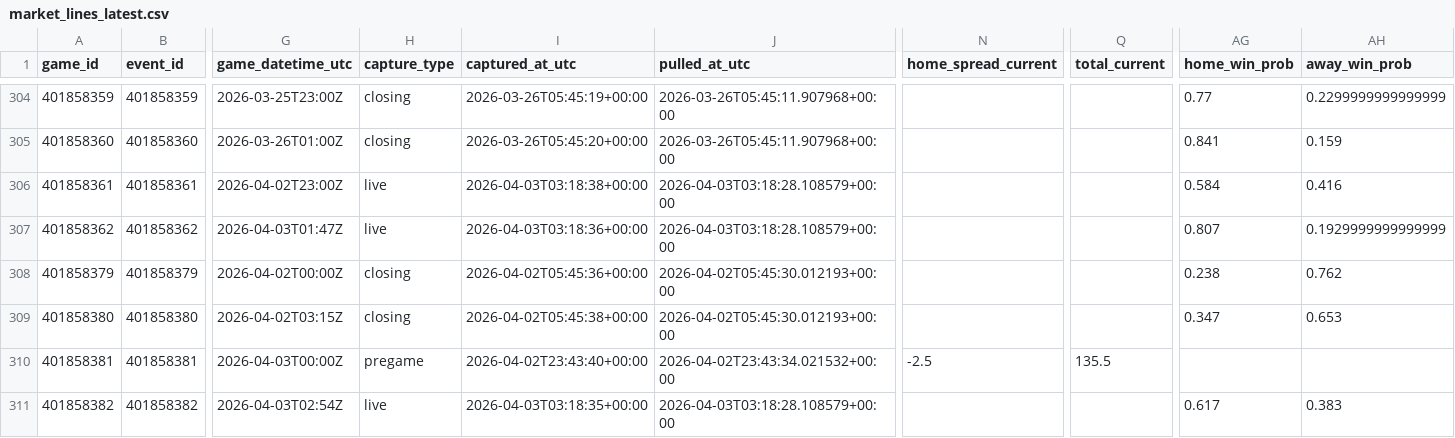
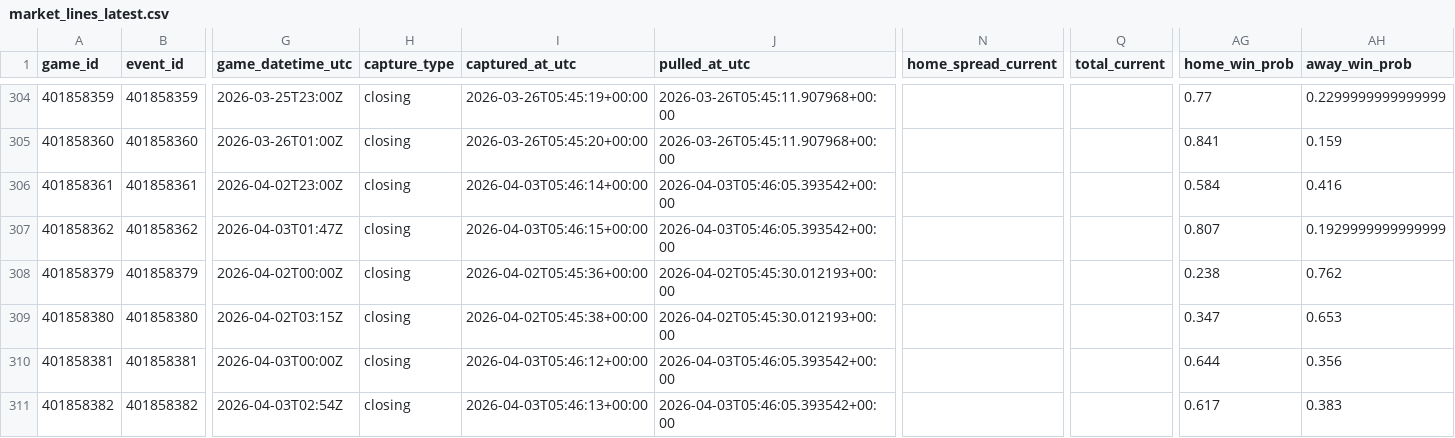
Before and after one commit to goldbondman/CBB.RD2, a CSV file: data/market_lines_latest.csv, drawn as a sheet; only a part is shown, gaps mark what is left out; the diff names each change by its address in the sheet, - before the commit and + after, or states it on an @@ line.

```diff
--- a/data/market_lines_latest.csv
+++ b/data/market_lines_latest.csv
-H306:H307 (capture_type): live
+H306:H307 (capture_type): closing
-I306 (captured_at_utc): 2026-04-03T03:18:38+00:00
+I306 (captured_at_utc): 2026-04-03T05:46:14+00:00
-J306:J307 (pulled_at_utc): 2026-04-03T03:18:28.108579+00:00
+J306:J307 (pulled_at_utc): 2026-04-03T05:46:05.393542+00:00
-I307 (captured_at_utc): 2026-04-03T03:18:36+00:00
+I307 (captured_at_utc): 2026-04-03T05:46:15+00:00
-H310 (capture_type): pregame
+H310 (capture_type): closing
-I310 (captured_at_utc): 2026-04-02T23:43:40+00:00
+I310 (captured_at_utc): 2026-04-03T05:46:12+00:00
-J310 (pulled_at_utc): 2026-04-02T23:43:34.021532+00:00
+J310 (pulled_at_utc): 2026-04-03T05:46:05.393542+00:00
-N310 (home_spread_current): -2.5
+N310 (home_spread_current): (empty)
-Q310 (total_current): 135.5
+Q310 (total_current): (empty)
-AG310 (home_win_prob): (empty)
+AG310 (home_win_prob): 0.644
-AH310 (away_win_prob): (empty)
+AH310 (away_win_prob): 0.356
-H311 (capture_type): live
+H311 (capture_type): closing
-I311 (captured_at_utc): 2026-04-03T03:18:35+00:00
+I311 (captured_at_utc): 2026-04-03T05:46:13+00:00
-J311 (pulled_at_utc): 2026-04-03T03:18:28.108579+00:00
+J311 (pulled_at_utc): 2026-04-03T05:46:05.393542+00:00
```
Also changed, not shown: data/market_lines_master.csv, data/odds_snapshot.csv, 1 other file.
